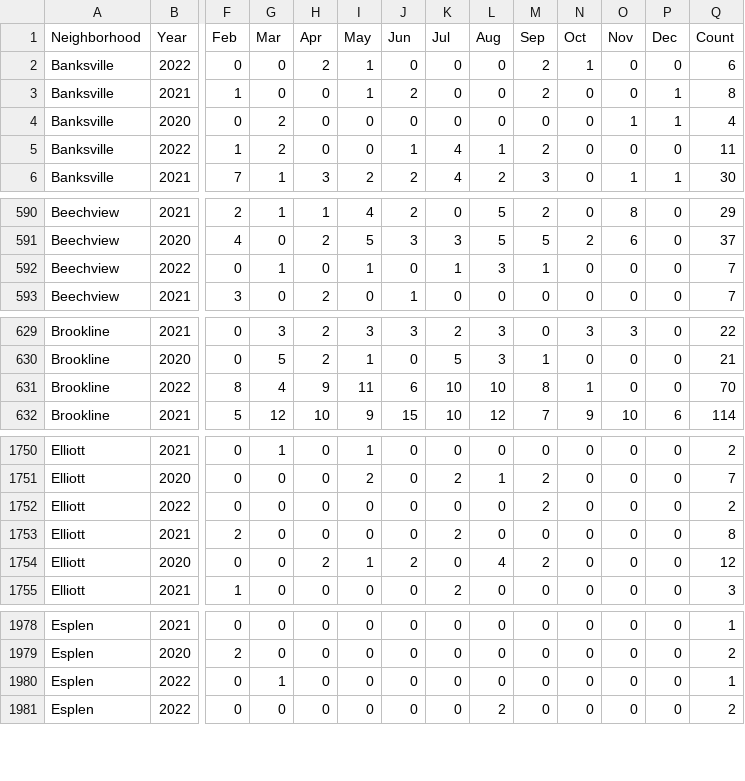
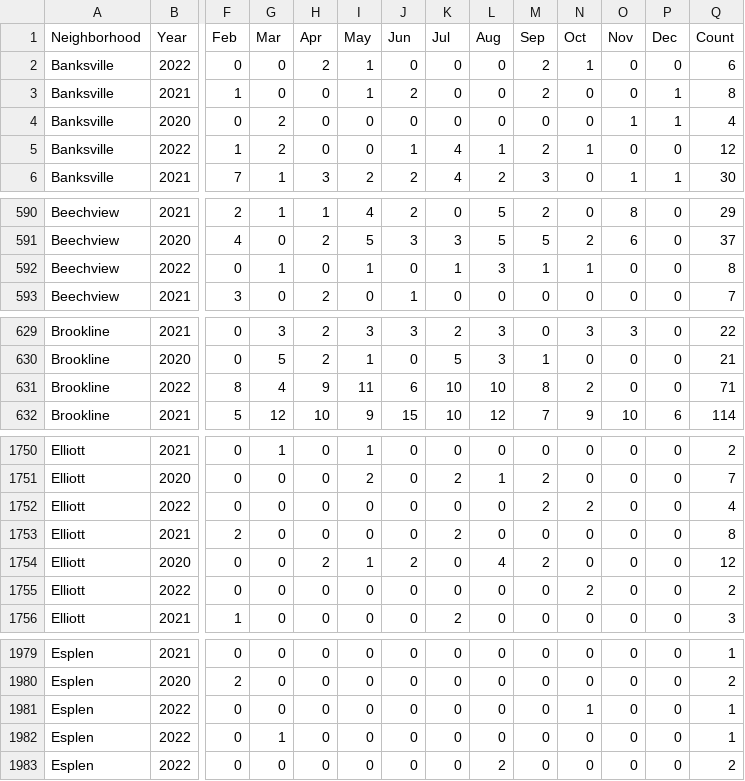
Before and after one commit to mhowe0422/mhowe0422.github.io, a CSV file: Zone6/Zone6data.csv, drawn as a sheet; only a part is shown, gaps mark what is left out; rows hold the shown columns only; the diff covers the shown part only; the diff names each change by its address in the sheet, - before the commit and + after, or states it on an @@ line.

```diff
--- a/Zone6/Zone6data.csv
+++ b/Zone6/Zone6data.csv
-N5 (Oct): 0
+N5 (Oct): 1
-Q5 (Count): 11
+Q5 (Count): 12
-N592 (Oct): 0
+N592 (Oct): 1
-Q592 (Count): 7
+Q592 (Count): 8
-N631 (Oct): 1
+N631 (Oct): 2
-Q631 (Count): 70
+Q631 (Count): 71
-N1752 (Oct): 0
+N1752 (Oct): 2
-Q1752 (Count): 2
+Q1752 (Count): 4
+row 1755: Elliott | 2022 | 0 | 0 | 0 | 0 | 0 | 0 | 0 | 0 | 2 | 0 | 0 | 2
+row 1981: Esplen | 2022 | 0 | 0 | 0 | 0 | 0 | 0 | 0 | 0 | 1 | 0 | 0 | 1
```
Also changed, not shown: 24 edited cells elsewhere in this file, 1 other file.
